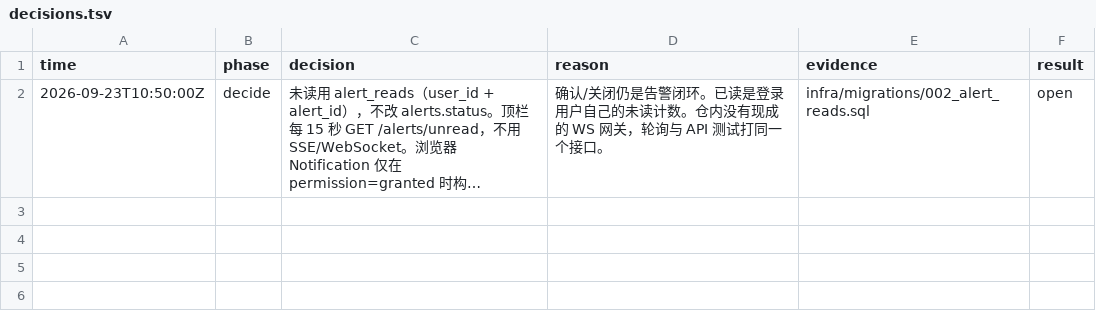
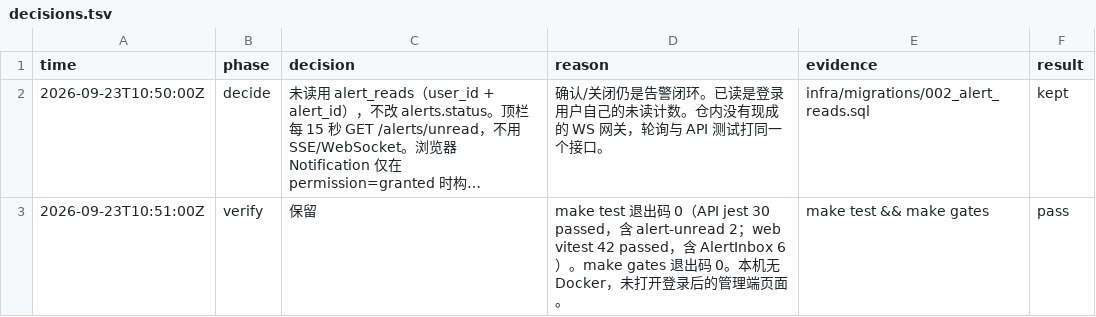
Before and after one commit to lijiaaaaa-bot/mushroom-farm-platform, a TSV file: evidence/overnight-mvp-inapp-alert-notify/decisions.tsv, drawn as a sheet; long unchanged cells end in …; the diff names each change by its address in the sheet, - before the commit and + after, or states it on an @@ line.

```diff
--- a/evidence/overnight-mvp-inapp-alert-notify/decisions.tsv
+++ b/evidence/overnight-mvp-inapp-alert-notify/decisions.tsv
-F2 (result): open
+F2 (result): kept
+row 3: 2026-09-23T10:51:00Z | verify | 保留 | make test 退出码 0（API jest 30 passed，含 alert-unread 2；web vitest 42 passed，含 AlertInbox 6）。make gates 退出码 0。本机无 Docker，未打开登录后的管理端页面。 | make test && make gates | pass
```
Also changed, not shown: 4 other files.
